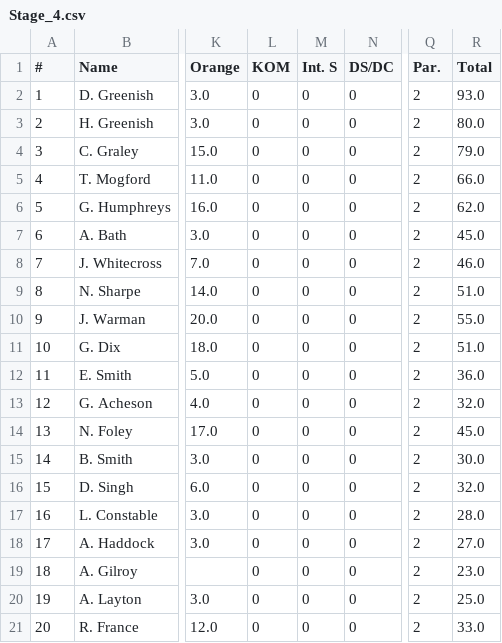
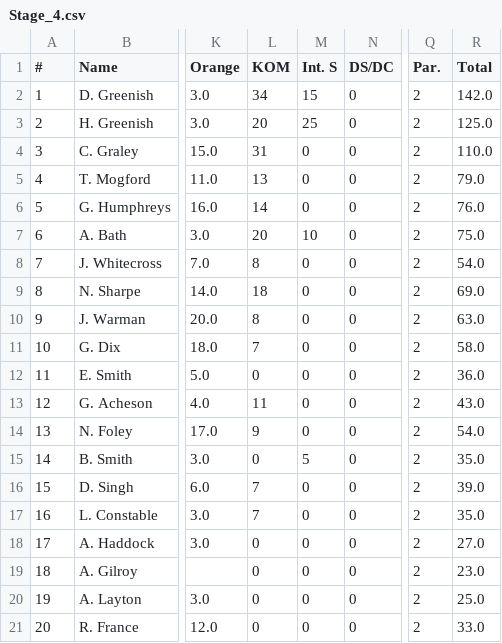
Before and after one commit to achie188/SW_eracing, a CSV file: inputs/raceinfo/Stage_4.csv, drawn as a sheet; only a part is shown, gaps mark what is left out; the diff covers the shown part only; the diff names each change by its address in the sheet, - before the commit and + after, or states it on an @@ line.

Commit message:
stage 4 results

```diff
--- a/inputs/raceinfo/Stage_4.csv
+++ b/inputs/raceinfo/Stage_4.csv
-L2 (KOM): 0
+L2 (KOM): 34
-M2 (Int. S): 0
+M2 (Int. S): 15
-R2 (Total): 93.0
+R2 (Total): 142.0
-L3 (KOM): 0
+L3 (KOM): 20
-M3 (Int. S): 0
+M3 (Int. S): 25
-R3 (Total): 80.0
+R3 (Total): 125.0
-L4 (KOM): 0
+L4 (KOM): 31
-R4 (Total): 79.0
+R4 (Total): 110.0
-L5 (KOM): 0
+L5 (KOM): 13
-R5 (Total): 66.0
+R5 (Total): 79.0
-L6 (KOM): 0
+L6 (KOM): 14
-R6 (Total): 62.0
+R6 (Total): 76.0
-L7 (KOM): 0
+L7 (KOM): 20
-M7 (Int. S): 0
+M7 (Int. S): 10
-R7 (Total): 45.0
+R7 (Total): 75.0
-L8 (KOM): 0
+L8 (KOM): 8
-R8 (Total): 46.0
+R8 (Total): 54.0
-L9 (KOM): 0
+L9 (KOM): 18
-R9 (Total): 51.0
+R9 (Total): 69.0
-L10 (KOM): 0
+L10 (KOM): 8
-R10 (Total): 55.0
+R10 (Total): 63.0
-L11 (KOM): 0
+L11 (KOM): 7
-R11 (Total): 51.0
+R11 (Total): 58.0
-L13 (KOM): 0
+L13 (KOM): 11
-R13 (Total): 32.0
+R13 (Total): 43.0
-L14 (KOM): 0
+L14 (KOM): 9
-R14 (Total): 45.0
+R14 (Total): 54.0
-M15 (Int. S): 0
+M15 (Int. S): 5
-R15 (Total): 30.0
+R15 (Total): 35.0
-L16:L17 (KOM): 0
+L16:L17 (KOM): 7
-R16 (Total): 32.0
+R16 (Total): 39.0
-R17 (Total): 28.0
+R17 (Total): 35.0
```
Also changed, not shown: 2 edited cells elsewhere in this file, 1 other file.
